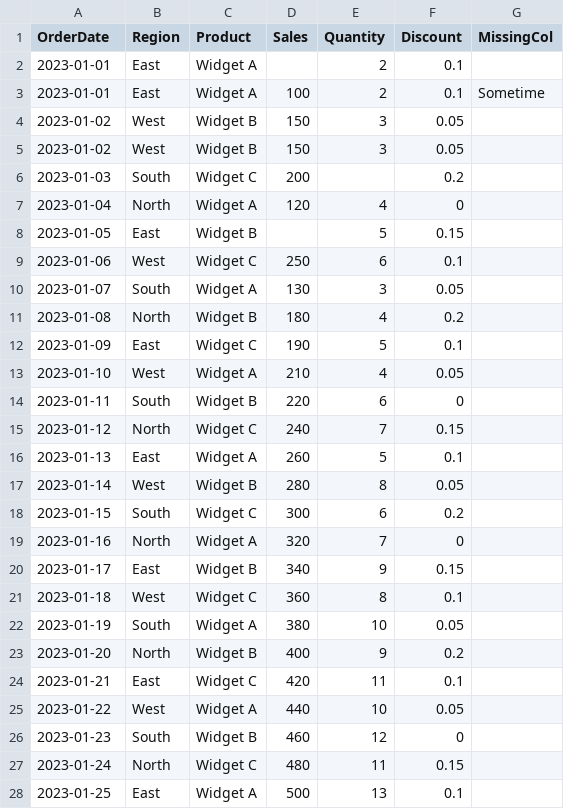
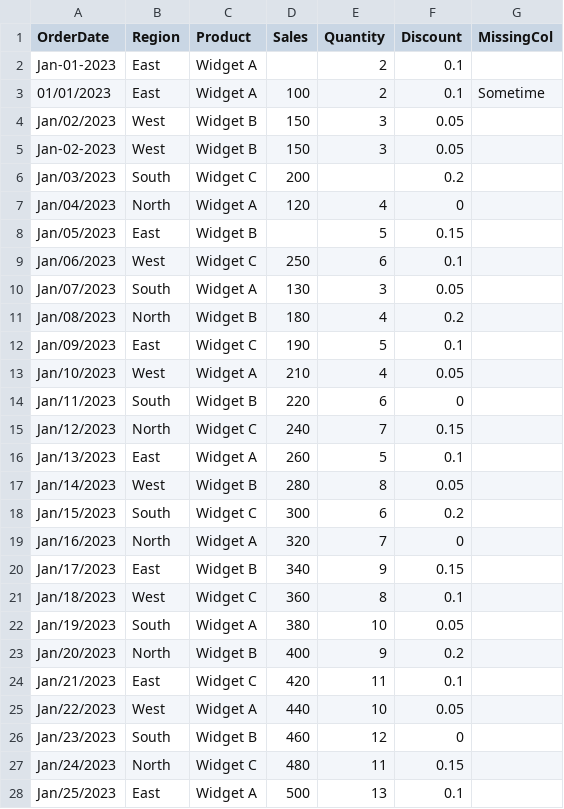
Before and after one commit to neil-andrew-olson/dakotaai-site, a CSV file: demos/sales_data.csv, drawn as a sheet; only a part is shown; the diff covers the shown part only.

```diff
--- a/demos/sales_data.csv
+++ b/demos/sales_data.csv
@@ -1,28 +1,28 @@
 OrderDate,Region,Product,Sales,Quantity,Discount,MissingCol
-2023-01-01,East,Widget A,,2,0.1,
-2023-01-01,East,Widget A,100,2,0.1,Sometime
-2023-01-02,West,Widget B,150,3,0.05,
-2023-01-02,West,Widget B,150,3,0.05,
-2023-01-03,South,Widget C,200,,0.2,
-2023-01-04,North,Widget A,120,4,0,
-2023-01-05,East,Widget B,,5,0.15,
-2023-01-06,West,Widget C,250,6,0.1,
-2023-01-07,South,Widget A,130,3,0.05,
-2023-01-08,North,Widget B,180,4,0.2,
-2023-01-09,East,Widget C,190,5,0.1,
-2023-01-10,West,Widget A,210,4,0.05,
-2023-01-11,South,Widget B,220,6,0,
-2023-01-12,North,Widget C,240,7,0.15,
-2023-01-13,East,Widget A,260,5,0.1,
-2023-01-14,West,Widget B,280,8,0.05,
-2023-01-15,South,Widget C,300,6,0.2,
-2023-01-16,North,Widget A,320,7,0,
-2023-01-17,East,Widget B,340,9,0.15,
-2023-01-18,West,Widget C,360,8,0.1,
-2023-01-19,South,Widget A,380,10,0.05,
-2023-01-20,North,Widget B,400,9,0.2,
-2023-01-21,East,Widget C,420,11,0.1,
-2023-01-22,West,Widget A,440,10,0.05,
-2023-01-23,South,Widget B,460,12,0,
-2023-01-24,North,Widget C,480,11,0.15,
-2023-01-25,East,Widget A,500,13,0.1,
+Jan-01-2023,East,Widget A,,2,0.1,""
+01/01/2023,East,Widget A,100,2,0.1,Sometime
+Jan/02/2023,West,Widget B,150,3,0.05,""
+Jan-02-2023,West,Widget B,150,3,0.05,""
+Jan/03/2023,South,Widget C,200,,0.2,""
+Jan/04/2023,North,Widget A,120,4,0,""
+Jan/05/2023,East,Widget B,,5,0.15,""
+Jan/06/2023,West,Widget C,250,6,0.1,""
+Jan/07/2023,South,Widget A,130,3,0.05,""
+Jan/08/2023,North,Widget B,180,4,0.2,""
+Jan/09/2023,East,Widget C,190,5,0.1,""
+Jan/10/2023,West,Widget A,210,4,0.05,""
+Jan/11/2023,South,Widget B,220,6,0,""
+Jan/12/2023,North,Widget C,240,7,0.15,""
+Jan/13/2023,East,Widget A,260,5,0.1,""
+Jan/14/2023,West,Widget B,280,8,0.05,""
+Jan/15/2023,South,Widget C,300,6,0.2,""
+Jan/16/2023,North,Widget A,320,7,0,""
+Jan/17/2023,East,Widget B,340,9,0.15,""
+Jan/18/2023,West,Widget C,360,8,0.1,""
+Jan/19/2023,South,Widget A,380,10,0.05,""
+Jan/20/2023,North,Widget B,400,9,0.2,""
+Jan/21/2023,East,Widget C,420,11,0.1,""
+Jan/22/2023,West,Widget A,440,10,0.05,""
+Jan/23/2023,South,Widget B,460,12,0,""
+Jan/24/2023,North,Widget C,480,11,0.15,""
+Jan/25/2023,East,Widget A,500,13,0.1,""
```
Also changed, not shown: 2 added rows and 5 edited cells elsewhere in this file, 2 other files.
